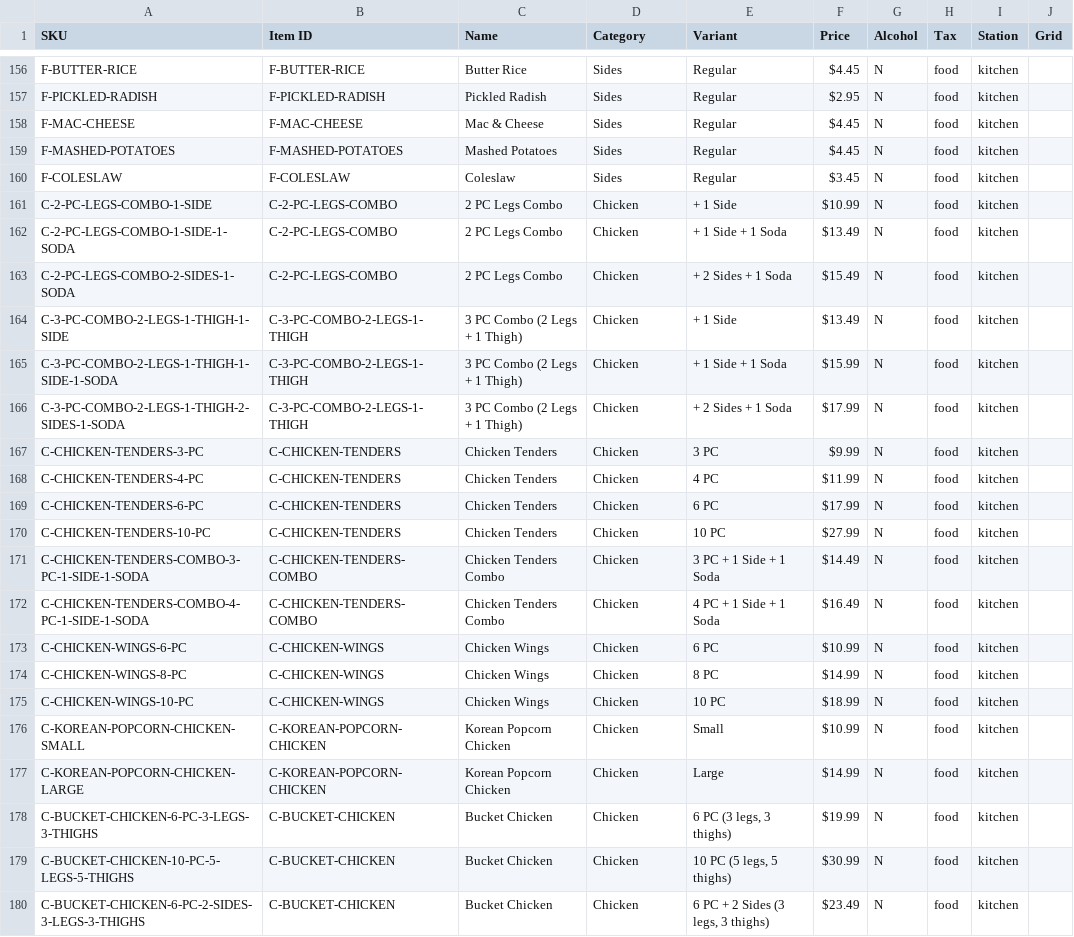
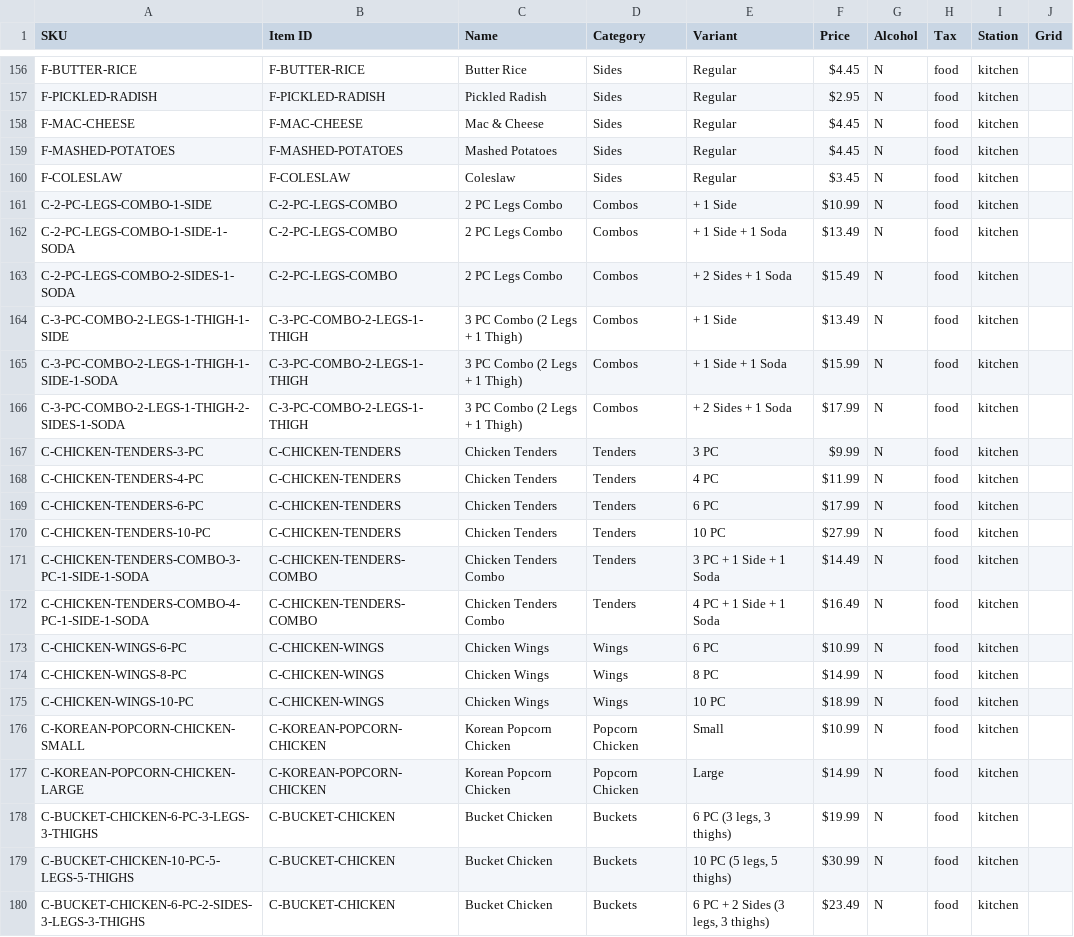
Before and after one commit to abhishekgaire/Noraymi, a CSV file: docs/venues/sing-sing/import/items.csv, drawn as a sheet; only a part is shown, gaps mark what is left out.

```diff
--- a/docs/venues/sing-sing/import/items.csv
+++ b/docs/venues/sing-sing/import/items.csv
@@ -160,21 +160,21 @@ F-MASHED-POTATOES,F-MASHED-POTATOES,Mashed Potatoes,Sides,Regular,$4.45,N,food,k
 F-COLESLAW,F-COLESLAW,Coleslaw,Sides,Regular,$3.45,N,food,kitchen,
-C-2-PC-LEGS-COMBO-1-SIDE,C-2-PC-LEGS-COMBO,2 PC Legs Combo,Chicken,+ 1 Side,$10.99,N,food,kitchen,
-C-2-PC-LEGS-COMBO-1-SIDE-1-SODA,C-2-PC-LEGS-COMBO,2 PC Legs Combo,Chicken,+ 1 Side + 1 Soda,$13.49,N,food,kitchen,
-C-2-PC-LEGS-COMBO-2-SIDES-1-SODA,C-2-PC-LEGS-COMBO,2 PC Legs Combo,Chicken,+ 2 Sides + 1 Soda,$15.49,N,food,kitchen,
-C-3-PC-COMBO-2-LEGS-1-THIGH-1-SIDE,C-3-PC-COMBO-2-LEGS-1-THIGH,3 PC Combo (2 Legs + 1 Thigh),Chicken,+ 1 Side,$13.49,N,food,kitchen,
-C-3-PC-COMBO-2-LEGS-1-THIGH-1-SIDE-1-SODA,C-3-PC-COMBO-2-LEGS-1-THIGH,3 PC Combo (2 Legs + 1 Thigh),Chicken,+ 1 Side + 1 Soda,$15.99,N,food,kitchen,
-C-3-PC-COMBO-2-LEGS-1-THIGH-2-SIDES-1-SODA,C-3-PC-COMBO-2-LEGS-1-THIGH,3 PC Combo (2 Legs + 1 Thigh),Chicken,+ 2 Sides + 1 Soda,$17.99,N,food,kitchen,
-C-CHICKEN-TENDERS-3-PC,C-CHICKEN-TENDERS,Chicken Tenders,Chicken,3 PC,$9.99,N,food,kitchen,
-C-CHICKEN-TENDERS-4-PC,C-CHICKEN-TENDERS,Chicken Tenders,Chicken,4 PC,$11.99,N,food,kitchen,
-C-CHICKEN-TENDERS-6-PC,C-CHICKEN-TENDERS,Chicken Tenders,Chicken,6 PC,$17.99,N,food,kitchen,
-C-CHICKEN-TENDERS-10-PC,C-CHICKEN-TENDERS,Chicken Tenders,Chicken,10 PC,$27.99,N,food,kitchen,
-C-CHICKEN-TENDERS-COMBO-3-PC-1-SIDE-1-SODA,C-CHICKEN-TENDERS-COMBO,Chicken Tenders Combo,Chicken,3 PC + 1 Side + 1 Soda,$14.49,N,food,kitchen,
-C-CHICKEN-TENDERS-COMBO-4-PC-1-SIDE-1-SODA,C-CHICKEN-TENDERS-COMBO,Chicken Tenders Combo,Chicken,4 PC + 1 Side + 1 Soda,$16.49,N,food,kitchen,
-C-CHICKEN-WINGS-6-PC,C-CHICKEN-WINGS,Chicken Wings,Chicken,6 PC,$10.99,N,food,kitchen,
-C-CHICKEN-WINGS-8-PC,C-CHICKEN-WINGS,Chicken Wings,Chicken,8 PC,$14.99,N,food,kitchen,
-C-CHICKEN-WINGS-10-PC,C-CHICKEN-WINGS,Chicken Wings,Chicken,10 PC,$18.99,N,food,kitchen,
-C-KOREAN-POPCORN-CHICKEN-SMALL,C-KOREAN-POPCORN-CHICKEN,Korean Popcorn Chicken,Chicken,Small,$10.99,N,food,kitchen,
-C-KOREAN-POPCORN-CHICKEN-LARGE,C-KOREAN-POPCORN-CHICKEN,Korean Popcorn Chicken,Chicken,Large,$14.99,N,food,kitchen,
-C-BUCKET-CHICKEN-6-PC-3-LEGS-3-THIGHS,C-BUCKET-CHICKEN,Bucket Chicken,Chicken,"6 PC (3 legs, 3 thighs)",$19.99,N,food,kitchen,
-C-BUCKET-CHICKEN-10-PC-5-LEGS-5-THIGHS,C-BUCKET-CHICKEN,Bucket Chicken,Chicken,"10 PC (5 legs, 5 thighs)",$30.99,N,food,kitchen,
-C-BUCKET-CHICKEN-6-PC-2-SIDES-3-LEGS-3-THIGHS,C-BUCKET-CHICKEN,Bucket Chicken,Chicken,"6 PC + 2 Sides (3 legs, 3 thighs)",$23.49,N,food,kitchen,
+C-2-PC-LEGS-COMBO-1-SIDE,C-2-PC-LEGS-COMBO,2 PC Legs Combo,Combos,+ 1 Side,$10.99,N,food,kitchen,
+C-2-PC-LEGS-COMBO-1-SIDE-1-SODA,C-2-PC-LEGS-COMBO,2 PC Legs Combo,Combos,+ 1 Side + 1 Soda,$13.49,N,food,kitchen,
+C-2-PC-LEGS-COMBO-2-SIDES-1-SODA,C-2-PC-LEGS-COMBO,2 PC Legs Combo,Combos,+ 2 Sides + 1 Soda,$15.49,N,food,kitchen,
+C-3-PC-COMBO-2-LEGS-1-THIGH-1-SIDE,C-3-PC-COMBO-2-LEGS-1-THIGH,3 PC Combo (2 Legs + 1 Thigh),Combos,+ 1 Side,$13.49,N,food,kitchen,
+C-3-PC-COMBO-2-LEGS-1-THIGH-1-SIDE-1-SODA,C-3-PC-COMBO-2-LEGS-1-THIGH,3 PC Combo (2 Legs + 1 Thigh),Combos,+ 1 Side + 1 Soda,$15.99,N,food,kitchen,
+C-3-PC-COMBO-2-LEGS-1-THIGH-2-SIDES-1-SODA,C-3-PC-COMBO-2-LEGS-1-THIGH,3 PC Combo (2 Legs + 1 Thigh),Combos,+ 2 Sides + 1 Soda,$17.99,N,food,kitchen,
+C-CHICKEN-TENDERS-3-PC,C-CHICKEN-TENDERS,Chicken Tenders,Tenders,3 PC,$9.99,N,food,kitchen,
+C-CHICKEN-TENDERS-4-PC,C-CHICKEN-TENDERS,Chicken Tenders,Tenders,4 PC,$11.99,N,food,kitchen,
+C-CHICKEN-TENDERS-6-PC,C-CHICKEN-TENDERS,Chicken Tenders,Tenders,6 PC,$17.99,N,food,kitchen,
+C-CHICKEN-TENDERS-10-PC,C-CHICKEN-TENDERS,Chicken Tenders,Tenders,10 PC,$27.99,N,food,kitchen,
+C-CHICKEN-TENDERS-COMBO-3-PC-1-SIDE-1-SODA,C-CHICKEN-TENDERS-COMBO,Chicken Tenders Combo,Tenders,3 PC + 1 Side + 1 Soda,$14.49,N,food,kitchen,
+C-CHICKEN-TENDERS-COMBO-4-PC-1-SIDE-1-SODA,C-CHICKEN-TENDERS-COMBO,Chicken Tenders Combo,Tenders,4 PC + 1 Side + 1 Soda,$16.49,N,food,kitchen,
+C-CHICKEN-WINGS-6-PC,C-CHICKEN-WINGS,Chicken Wings,Wings,6 PC,$10.99,N,food,kitchen,
+C-CHICKEN-WINGS-8-PC,C-CHICKEN-WINGS,Chicken Wings,Wings,8 PC,$14.99,N,food,kitchen,
+C-CHICKEN-WINGS-10-PC,C-CHICKEN-WINGS,Chicken Wings,Wings,10 PC,$18.99,N,food,kitchen,
+C-KOREAN-POPCORN-CHICKEN-SMALL,C-KOREAN-POPCORN-CHICKEN,Korean Popcorn Chicken,Popcorn Chicken,Small,$10.99,N,food,kitchen,
+C-KOREAN-POPCORN-CHICKEN-LARGE,C-KOREAN-POPCORN-CHICKEN,Korean Popcorn Chicken,Popcorn Chicken,Large,$14.99,N,food,kitchen,
+C-BUCKET-CHICKEN-6-PC-3-LEGS-3-THIGHS,C-BUCKET-CHICKEN,Bucket Chicken,Buckets,"6 PC (3 legs, 3 thighs)",$19.99,N,food,kitchen,
+C-BUCKET-CHICKEN-10-PC-5-LEGS-5-THIGHS,C-BUCKET-CHICKEN,Bucket Chicken,Buckets,"10 PC (5 legs, 5 thighs)",$30.99,N,food,kitchen,
+C-BUCKET-CHICKEN-6-PC-2-SIDES-3-LEGS-3-THIGHS,C-BUCKET-CHICKEN,Bucket Chicken,Buckets,"6 PC + 2 Sides (3 legs, 3 thighs)",$23.49,N,food,kitchen,
```
Also changed, not shown: 10 other files.
